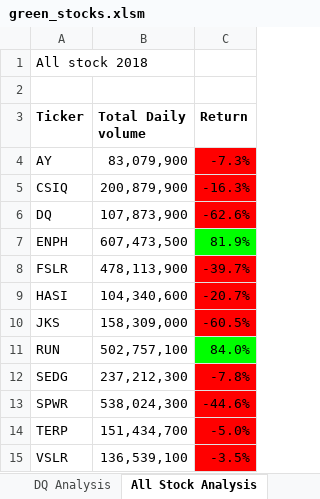
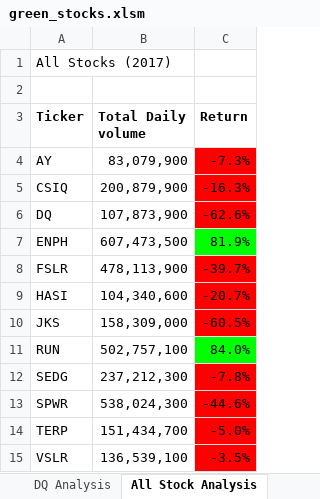
Before and after one commit to qaseemme064/stock-analysis, an Excel workbook: green_stocks.xlsm, sheet All Stock Analysis, drawn as a sheet; values as stored, in another font and other column widths than the file's, no borders; charts and pictures not drawn; the diff names each change by its address in the sheet, - before the commit and + after, or states it on an @@ line.

Commit message:
added yearly run analysis

```diff
--- a/green_stocks.xlsm (sheet All Stock Analysis)
+++ b/green_stocks.xlsm (sheet All Stock Analysis)
-A1 (Ticker): All stock 2018
+A1 (Ticker): All Stocks (2017)
```
Also changed, not shown: sheet 2018, charts or pictures.
